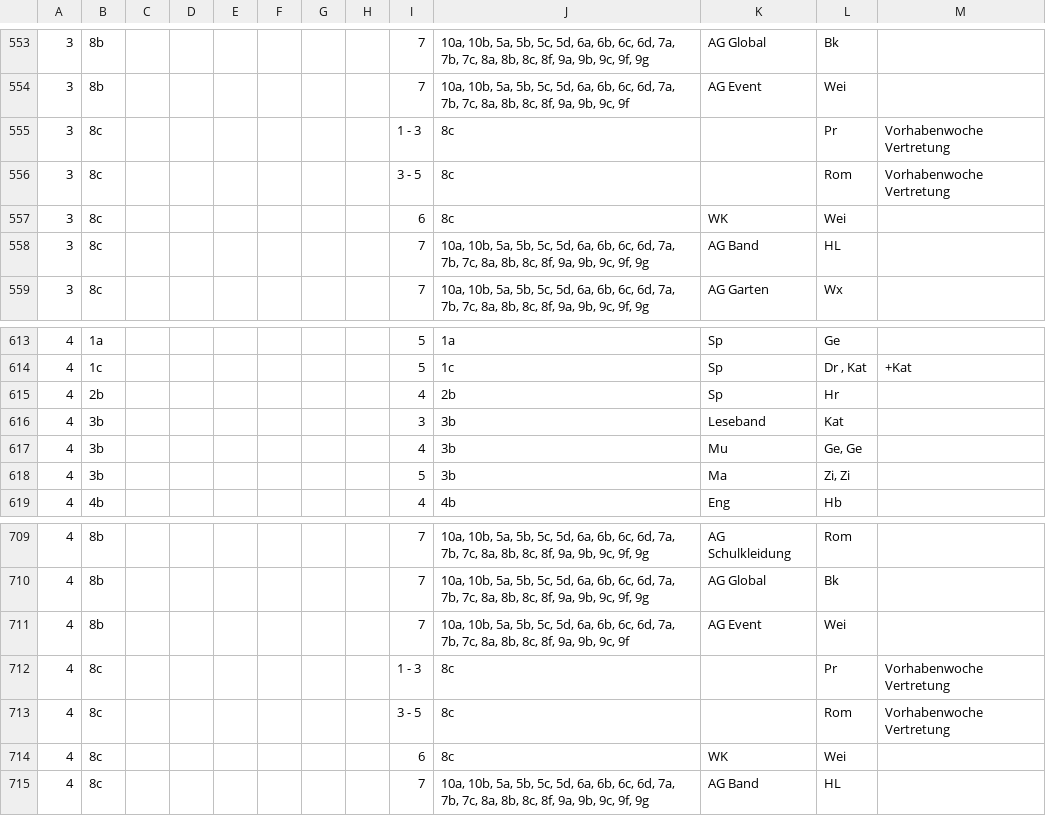
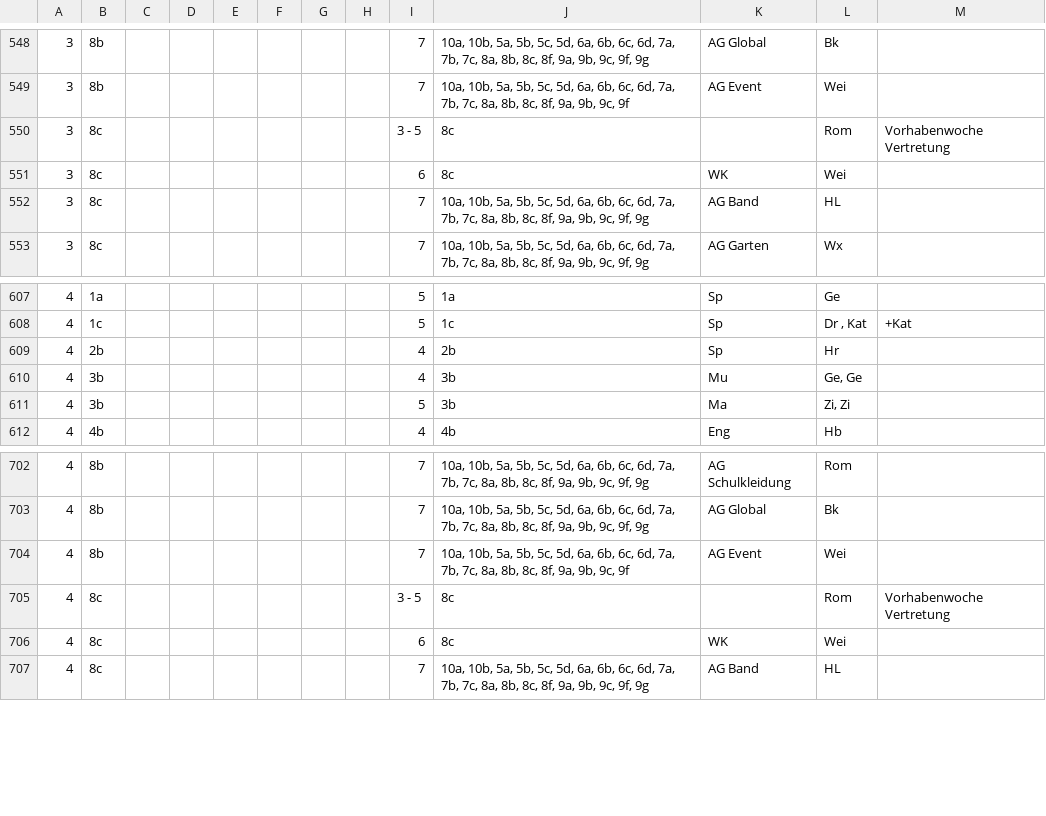
Before and after one commit to iluvatar80/untis-monitor, a CSV file: docs/webuntis_subst.csv, drawn as a sheet; only a part is shown, gaps mark what is left out; the diff covers the shown part only.

```diff
--- a/docs/webuntis_subst.csv
+++ b/docs/webuntis_subst.csv
@@ -554,3 +549,2 @@
 3,8b,,,,,,,7,"10a, 10b, 5a, 5b, 5c, 5d, 6a, 6b, 6c, 6d, 7a, 7b, 7c, 8a, 8b, 8c, 8f, 9a, 9b, 9c, 9f",AG Event,Wei,
-3,8c,,,,,,,1 - 3,8c,,Pr,Vorhabenwoche Vertretung
 3,8c,,,,,,,3 - 5,8c,,Rom,Vorhabenwoche Vertretung
@@ -615,3 +609,2 @@
 4,2b,,,,,,,4,2b,Sp,Hr,
-4,3b,,,,,,,3,3b,Leseband,Kat,
 4,3b,,,,,,,4,3b,Mu,"Ge, Ge",
@@ -711,3 +704,2 @@
 4,8b,,,,,,,7,"10a, 10b, 5a, 5b, 5c, 5d, 6a, 6b, 6c, 6d, 7a, 7b, 7c, 8a, 8b, 8c, 8f, 9a, 9b, 9c, 9f",AG Event,Wei,
-4,8c,,,,,,,1 - 3,8c,,Pr,Vorhabenwoche Vertretung
 4,8c,,,,,,,3 - 5,8c,,Rom,Vorhabenwoche Vertretung
```
Also changed, not shown: 5 removed rows elsewhere in this file, docs/untis_subst_normalized.csv, 7 other files.
